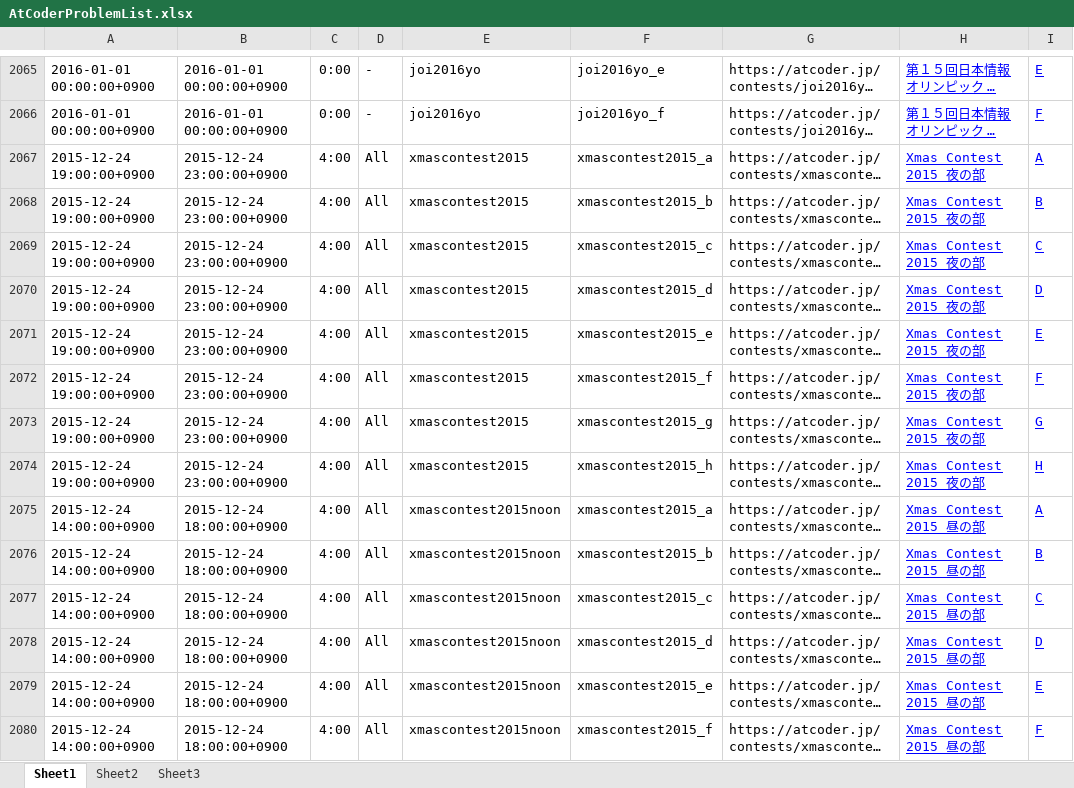
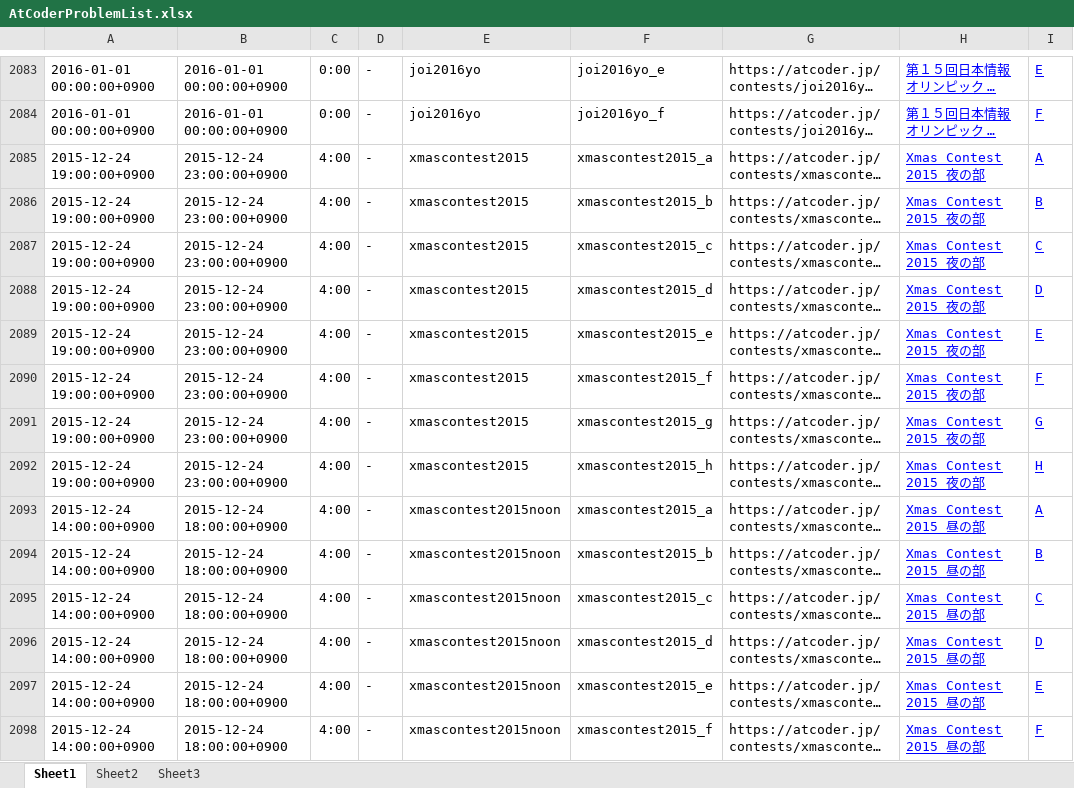
Before and after one commit to wacchoz/kyopro, an Excel workbook: AtCoderProblemList.xlsx, sheet Sheet1, drawn as a sheet; only a part is shown, gaps mark what is left out; long unchanged cells end in …; values as stored, in another font and other column widths than the file's, no borders; addresses are those after the commit; the diff covers the shown part only; the diff names each change by its address in the sheet, - before the commit and + after, or states it on an @@ line.

```diff
--- a/AtCoderProblemList.xlsx (sheet Sheet1)
+++ b/AtCoderProblemList.xlsx (sheet Sheet1)
-D2085:D2098: All
+D2085:D2098: -
```
Also changed, not shown: 18 added rows and 1220 edited cells elsewhere in this sheet, 15 other files.
